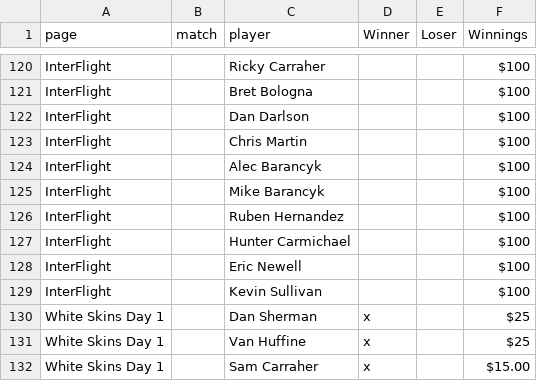
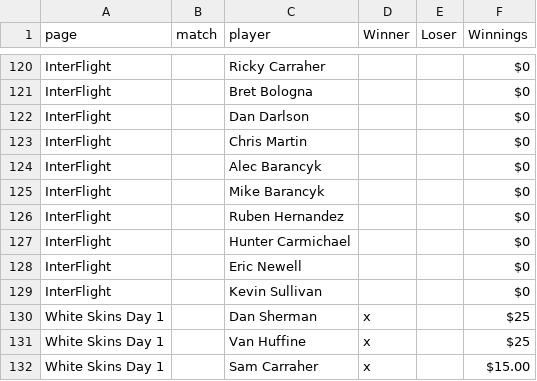
Before and after one commit to dosherm/winter_classic, a CSV file: assets/player_match_results.csv, drawn as a sheet; only a part is shown, gaps mark what is left out; the diff covers the shown part only; the diff names each change by its address in the sheet, - before the commit and + after, or states it on an @@ line.

```diff
--- a/assets/player_match_results.csv
+++ b/assets/player_match_results.csv
-F120:F129 (Winnings): $100
+F120:F129 (Winnings): $0
```
Also changed, not shown: 54 edited cells elsewhere in this file.
